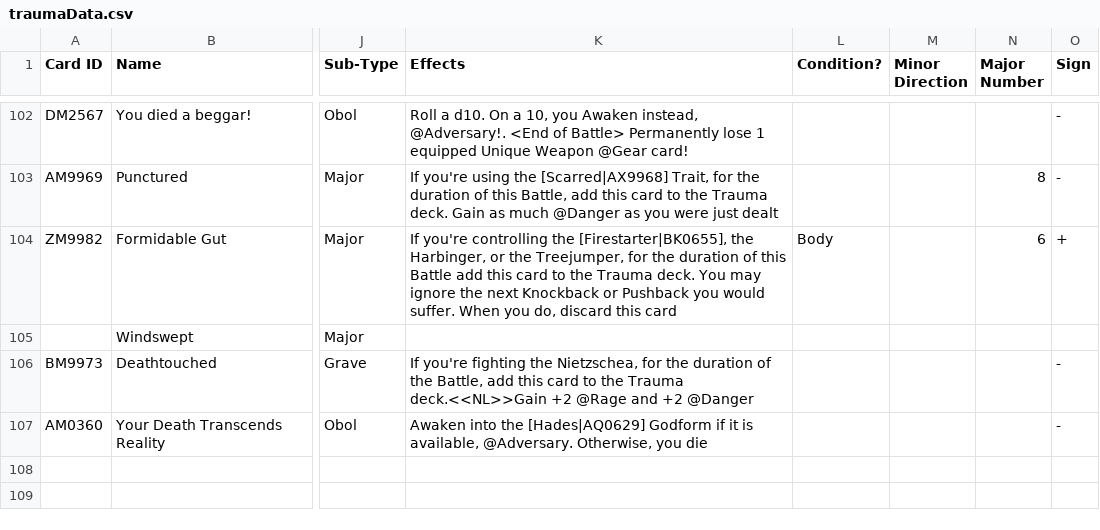
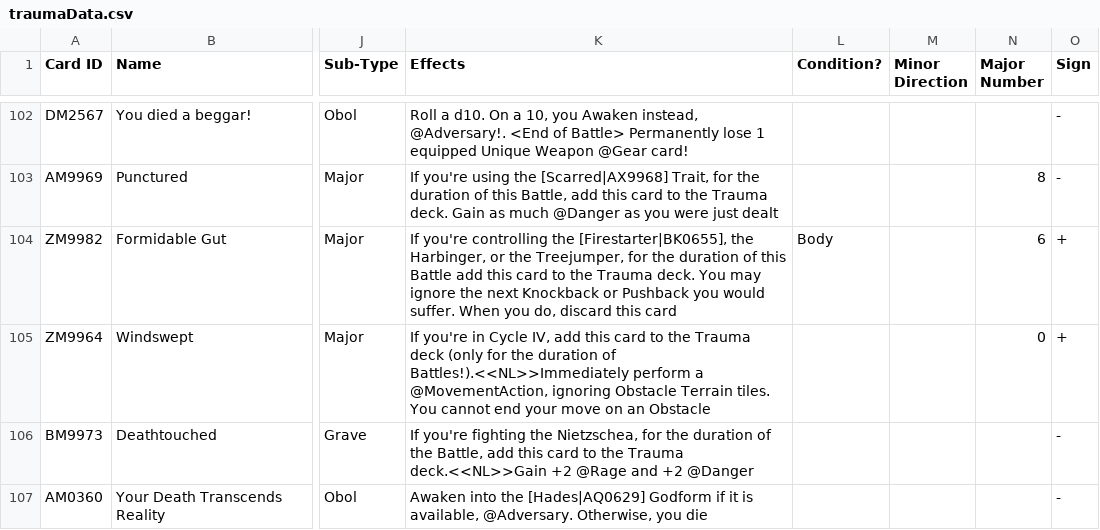
Before and after one commit to AedanThornton/atcc-api, a CSV file: data/CSV/traumaData.csv, drawn as a sheet; only a part is shown, gaps mark what is left out; the diff names each change by its address in the sheet, - before the commit and + after, or states it on an @@ line.

```diff
--- a/data/CSV/traumaData.csv
+++ b/data/CSV/traumaData.csv
-A105 (Card ID): (empty)
+A105 (Card ID): ZM9964
-K105 (Effects): (empty)
+K105 (Effects): If you're in Cycle IV, add this card to the Trauma deck (only for the duration of Battles!).<<NL>>Immediately perform a @MovementAction, ignoring Obstacle Terrain tiles. You cannot end your move on an Obstacle
-N105 (Major Number): (empty)
+N105 (Major Number): 0
-O105 (Sign): (empty)
+O105 (Sign): +
```
Also changed, not shown: data/CSV/gearData.csv, data/CSV/titanData.csv.
